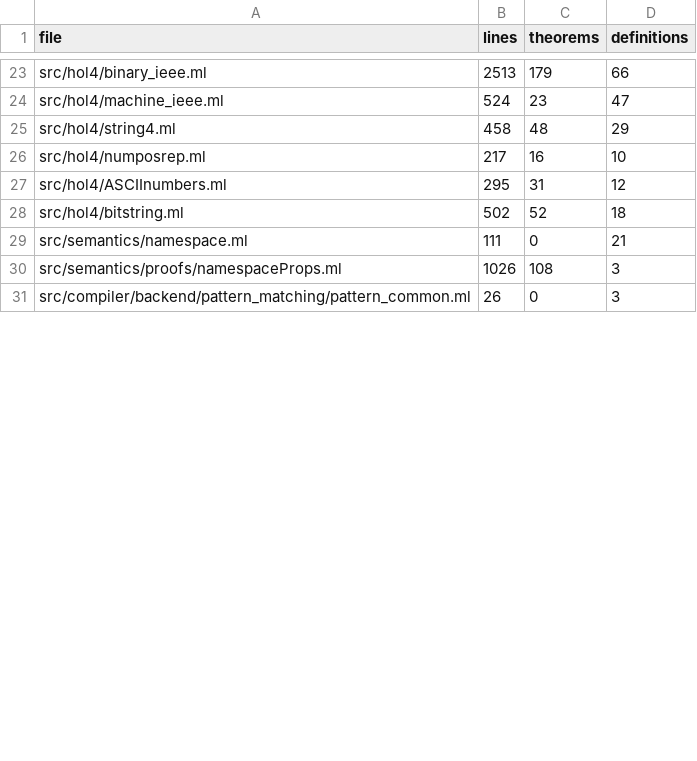
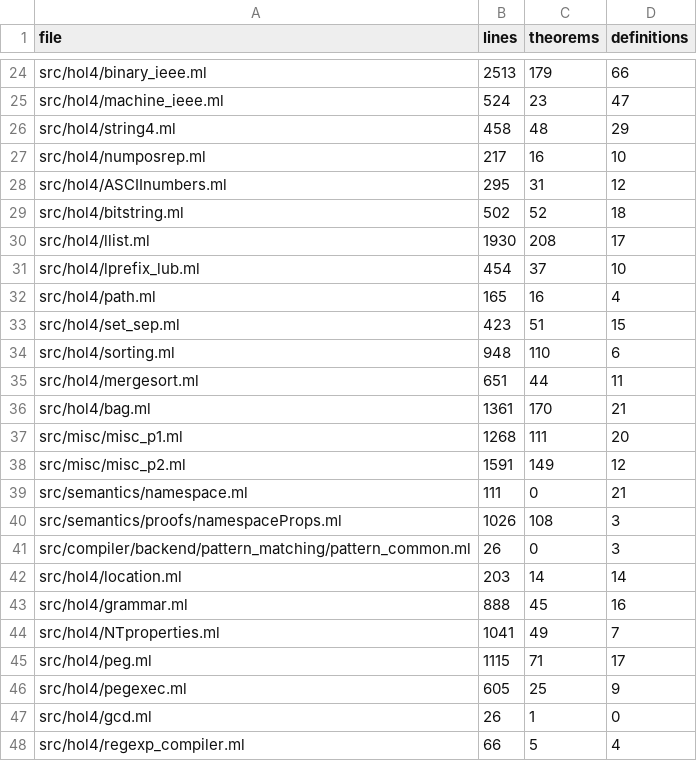
Before and after one commit to hol-light-family/LightCake, a TSV file: doc/contents.tsv, drawn as a sheet; only a part is shown, gaps mark what is left out; the diff covers the shown part only; the diff names each change by its address in the sheet, - before the commit and + after, or states it on an @@ line.

```diff
--- a/doc/contents.tsv
+++ b/doc/contents.tsv
+row 30: src/hol4/llist.ml | 1930 | 208 | 17
+row 31: src/hol4/lprefix_lub.ml | 454 | 37 | 10
+row 32: src/hol4/path.ml | 165 | 16 | 4
+row 33: src/hol4/set_sep.ml | 423 | 51 | 15
+row 34: src/hol4/sorting.ml | 948 | 110 | 6
+row 35: src/hol4/mergesort.ml | 651 | 44 | 11
+row 36: src/hol4/bag.ml | 1361 | 170 | 21
+row 37: src/misc/misc_p1.ml | 1268 | 111 | 20
+row 38: src/misc/misc_p2.ml | 1591 | 149 | 12
+row 42: src/hol4/location.ml | 203 | 14 | 14
+row 43: src/hol4/grammar.ml | 888 | 45 | 16
+row 44: src/hol4/NTproperties.ml | 1041 | 49 | 7
+row 45: src/hol4/peg.ml | 1115 | 71 | 17
+row 46: src/hol4/pegexec.ml | 605 | 25 | 9
+row 47: src/hol4/gcd.ml | 26 | 1 | 0
+row 48: src/hol4/regexp_compiler.ml | 66 | 5 | 4
```
Also changed, not shown: 19 added rows, 1 moved row and 15 edited cells elsewhere in this file, 49 other files.
